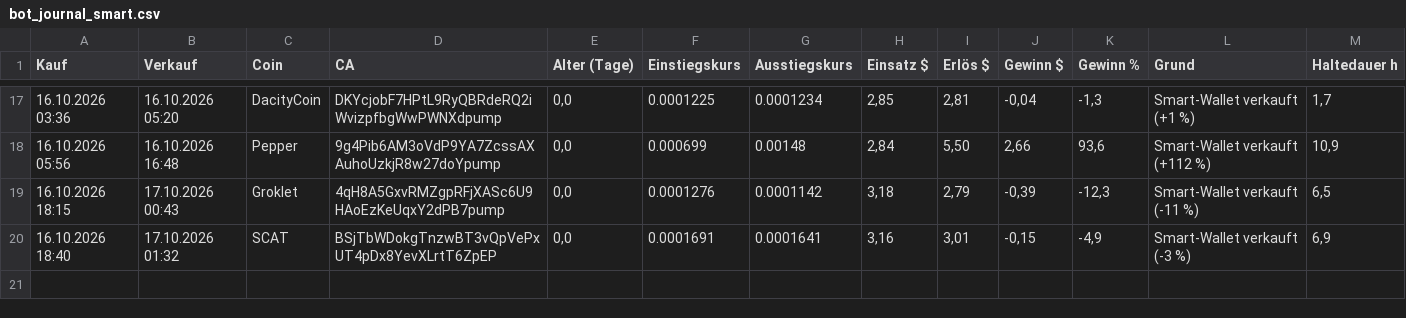
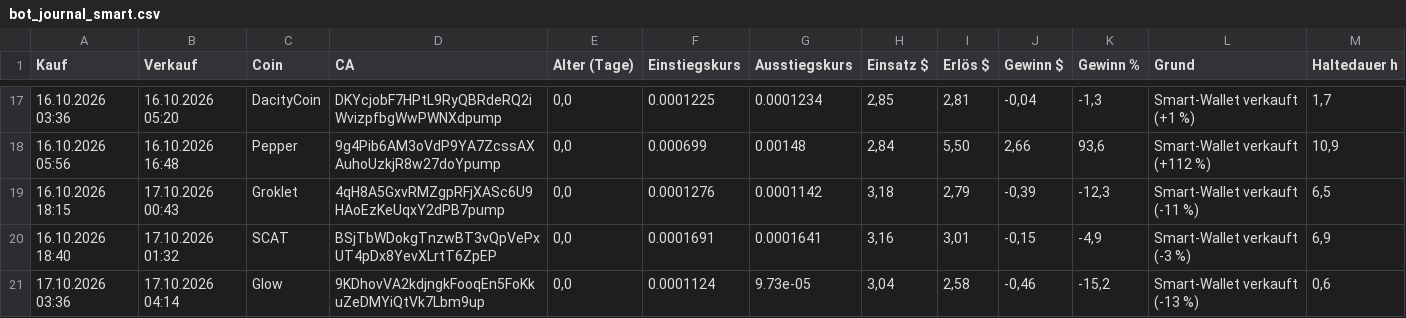
Before and after one commit to Derg83/fomo-bot, a CSV file: bot_journal_smart.csv, drawn as a sheet; only a part is shown, gaps mark what is left out; the diff names each change by its address in the sheet, - before the commit and + after, or states it on an @@ line.

```diff
--- a/bot_journal_smart.csv
+++ b/bot_journal_smart.csv
+row 21: 17.10.2026 03:36 | 17.10.2026 04:14 | Glow | 9KDhovVA2kdjngkFooqEn5FoKkuZeDMYiQtVk7Lbm9up | 0,0 | 0.0001124 | 9.73e-05 | 3,04 | 2,58 | -0,46 | -15,2 | Smart-Wallet verkauft (-13 %) | 0,6
```
Also changed, not shown: 11 other files.
